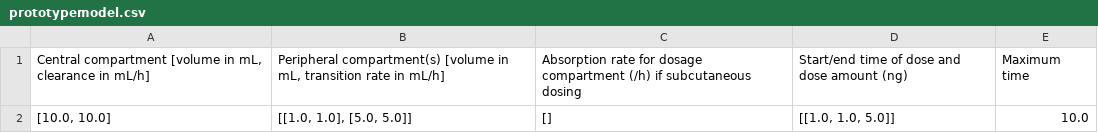
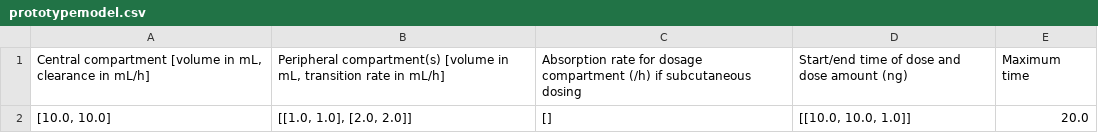
Before and after one commit to mwhitemfldm/zxara_PK, a CSV file: prototypemodel.csv, drawn as a sheet.

```diff
--- a/prototypemodel.csv
+++ b/prototypemodel.csv
@@ -1,2 +1,2 @@
 "Central compartment [volume in mL, clearance in mL/h]","Peripheral compartment(s) [volume in mL, transition rate in mL/h]",Absorption rate for dosage compartment (/h) if subcutaneous dosing,Start/end time of dose and dose amount (ng),Maximum time
-"[10.0, 10.0]","[[1.0, 1.0], [5.0, 5.0]]",[],"[[1.0, 1.0, 5.0]]",10.0
+"[10.0, 10.0]","[[1.0, 1.0], [2.0, 2.0]]",[],"[[10.0, 10.0, 1.0]]",20.0
```
Also changed, not shown: 3 other files.
